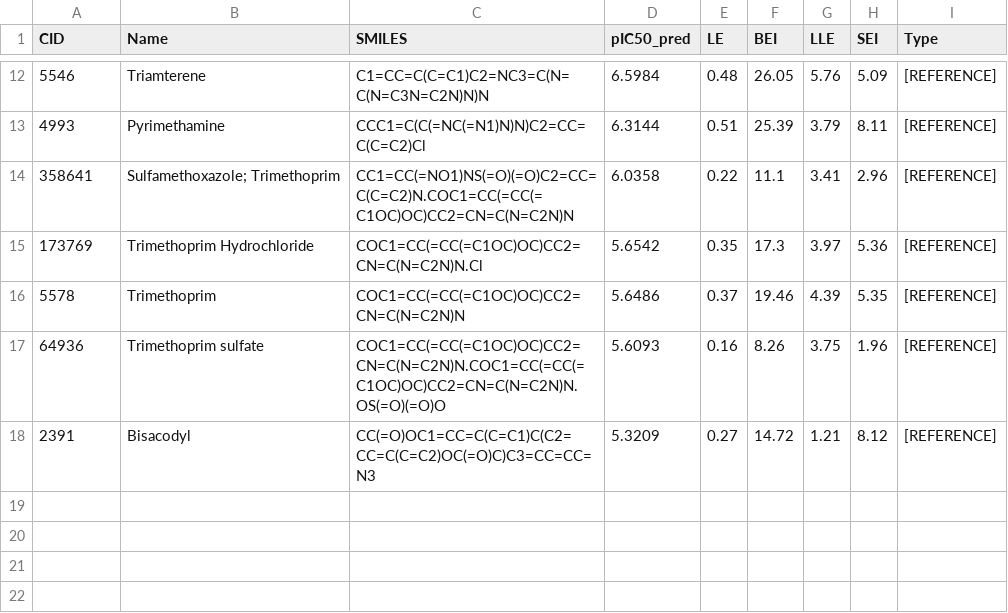
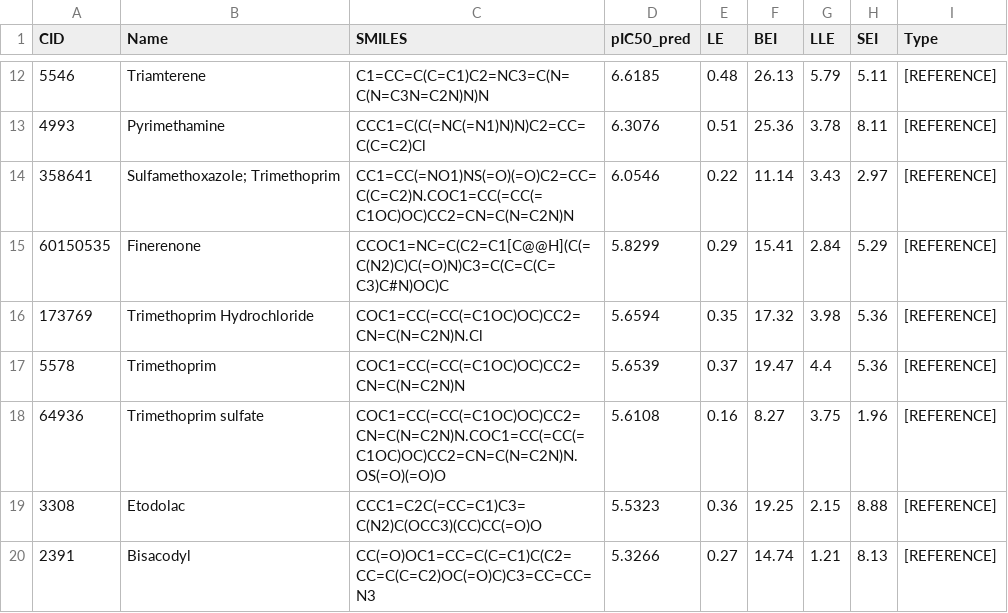
Before and after one commit to aavzpy2023/analysispaperKarimova2025, a CSV file: results/FDA_Candidates_For_Docking.csv, drawn as a sheet; only a part is shown, gaps mark what is left out; the diff covers the shown part only.

```diff
--- a/results/FDA_Candidates_For_Docking.csv
+++ b/results/FDA_Candidates_For_Docking.csv
@@ -12,7 +12,9 @@ CID,Name,SMILES,pIC50_pred,LE,BEI,LLE,SEI,Type
-5546,Triamterene,C1=CC=C(C=C1)C2=NC3=C(N=C(N=C3N=C2N)N)N,6.5984,0.48,26.05,5.76,5.09,[REFERENCE]
-4993,Pyrimethamine,CCC1=C(C(=NC(=N1)N)N)C2=CC=C(C=C2)Cl,6.3144,0.51,25.39,3.79,8.11,[REFERENCE]
-358641,Sulfamethoxazole; Trimethoprim,CC1=CC(=NO1)NS(=O)(=O)C2=CC=C(C=C2)N.COC1=CC(=CC(=C1OC)OC)CC2=CN=C(N=C2N)N,6.0358,0.22,11.1,3.41,2.96,[REFERENCE]
-173769,Trimethoprim Hydrochloride,COC1=CC(=CC(=C1OC)OC)CC2=CN=C(N=C2N)N.Cl,5.6542,0.35,17.3,3.97,5.36,[REFERENCE]
-5578,Trimethoprim,COC1=CC(=CC(=C1OC)OC)CC2=CN=C(N=C2N)N,5.6486,0.37,19.46,4.39,5.35,[REFERENCE]
-64936,Trimethoprim sulfate,COC1=CC(=CC(=C1OC)OC)CC2=CN=C(N=C2N)N.COC1=CC(=CC(=C1OC)OC)CC2=CN=C(N=C2N)N.OS(=O)(=O)O,5.6093,0.16,8.26,3.75,1.96,[REFERENCE]
-2391,Bisacodyl,CC(=O)OC1=CC=C(C=C1)C(C2=CC=C(C=C2)OC(=O)C)C3=CC=CC=N3,5.3209,0.27,14.72,1.21,8.12,[REFERENCE]
+5546,Triamterene,C1=CC=C(C=C1)C2=NC3=C(N=C(N=C3N=C2N)N)N,6.6185,0.48,26.13,5.79,5.11,[REFERENCE]
+4993,Pyrimethamine,CCC1=C(C(=NC(=N1)N)N)C2=CC=C(C=C2)Cl,6.3076,0.51,25.36,3.78,8.11,[REFERENCE]
+358641,Sulfamethoxazole; Trimethoprim,CC1=CC(=NO1)NS(=O)(=O)C2=CC=C(C=C2)N.COC1=CC(=CC(=C1OC)OC)CC2=CN=C(N=C2N)N,6.0546,0.22,11.14,3.43,2.97,[REFERENCE]
+60150535,Finerenone,CCOC1=NC=C(C2=C1[C@@H](C(=C(N2)C)C(=O)N)C3=C(C=C(C=C3)C#N)OC)C,5.8299,0.29,15.41,2.84,5.29,[REFERENCE]
+173769,Trimethoprim Hydrochloride,COC1=CC(=CC(=C1OC)OC)CC2=CN=C(N=C2N)N.Cl,5.6594,0.35,17.32,3.98,5.36,[REFERENCE]
+5578,Trimethoprim,COC1=CC(=CC(=C1OC)OC)CC2=CN=C(N=C2N)N,5.6539,0.37,19.47,4.4,5.36,[REFERENCE]
+64936,Trimethoprim sulfate,COC1=CC(=CC(=C1OC)OC)CC2=CN=C(N=C2N)N.COC1=CC(=CC(=C1OC)OC)CC2=CN=C(N=C2N)N.OS(=O)(=O)O,5.6108,0.16,8.27,3.75,1.96,[REFERENCE]
+3308,Etodolac,CCC1=C2C(=CC=C1)C3=C(N2)C(OCC3)(CC)CC(=O)O,5.5323,0.36,19.25,2.15,8.88,[REFERENCE]
+2391,Bisacodyl,CC(=O)OC1=CC=C(C=C1)C(C2=CC=C(C=C2)OC(=O)C)C3=CC=CC=N3,5.3266,0.27,14.74,1.21,8.13,[REFERENCE]
```
Also changed, not shown: 3 added rows, 3 removed rows and 26 edited cells elsewhere in this file, results/04_augmentation_summary.csv, results/ADMET_CANDIDATES_For_Docking.csv, 35 other files.
